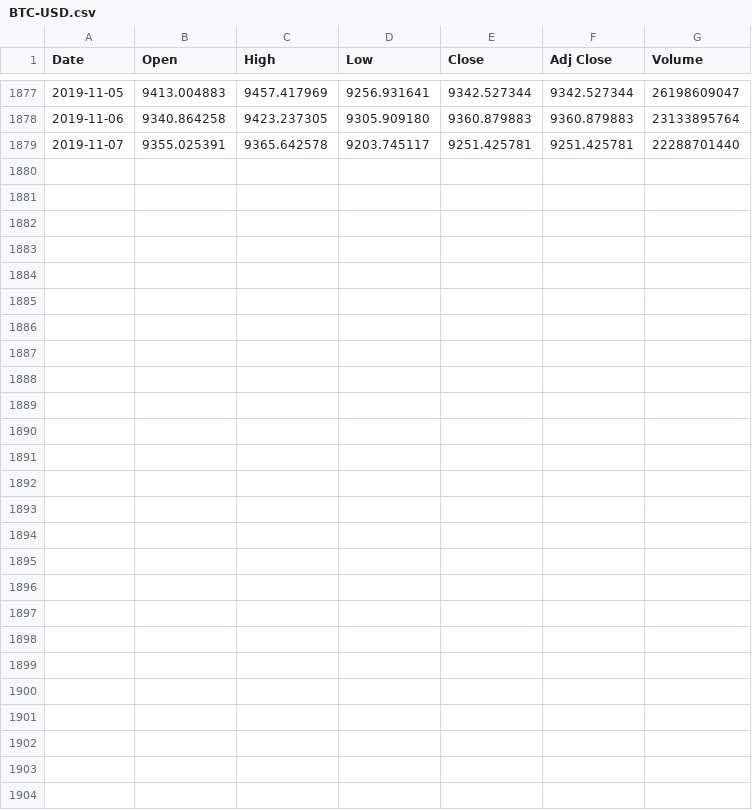
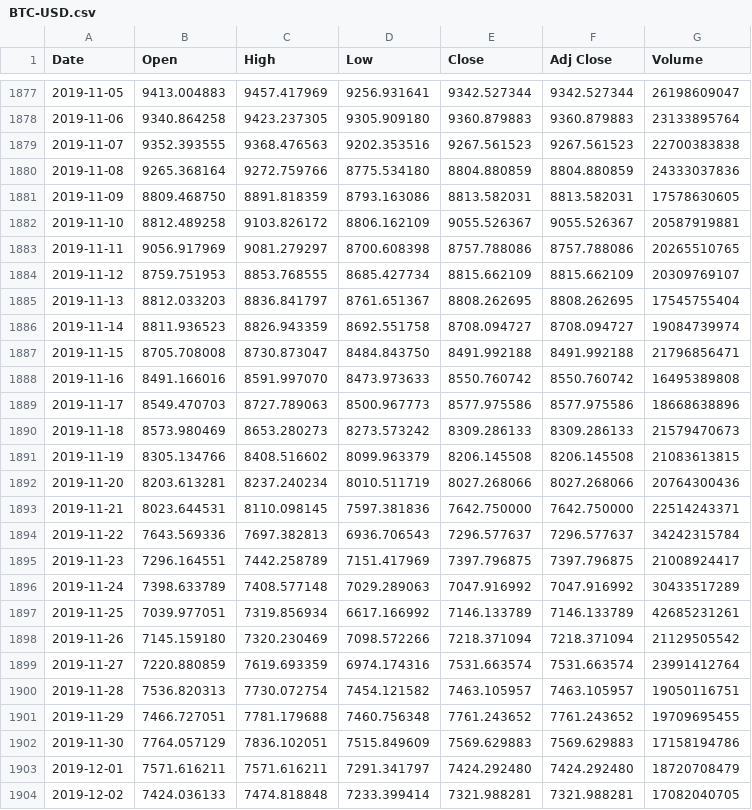
Before and after one commit to marcosan93/Price-Forecaster, a CSV file: BTC-USD.csv, drawn as a sheet; only a part is shown, gaps mark what is left out.

```diff
--- a/BTC-USD.csv
+++ b/BTC-USD.csv
@@ -1878,2 +1878,27 @@ Date,Open,High,Low,Close,Adj Close,Volume
 2019-11-06,9340.864258,9423.237305,9305.909180,9360.879883,9360.879883,23133895764
-2019-11-07,9355.025391,9365.642578,9203.745117,9251.425781,9251.425781,22288701440
+2019-11-07,9352.393555,9368.476563,9202.353516,9267.561523,9267.561523,22700383838
+2019-11-08,9265.368164,9272.759766,8775.534180,8804.880859,8804.880859,24333037836
+2019-11-09,8809.468750,8891.818359,8793.163086,8813.582031,8813.582031,17578630605
+2019-11-10,8812.489258,9103.826172,8806.162109,9055.526367,9055.526367,20587919881
+2019-11-11,9056.917969,9081.279297,8700.608398,8757.788086,8757.788086,20265510765
+2019-11-12,8759.751953,8853.768555,8685.427734,8815.662109,8815.662109,20309769107
+2019-11-13,8812.033203,8836.841797,8761.651367,8808.262695,8808.262695,17545755404
+2019-11-14,8811.936523,8826.943359,8692.551758,8708.094727,8708.094727,19084739974
+2019-11-15,8705.708008,8730.873047,8484.843750,8491.992188,8491.992188,21796856471
+2019-11-16,8491.166016,8591.997070,8473.973633,8550.760742,8550.760742,16495389808
+2019-11-17,8549.470703,8727.789063,8500.967773,8577.975586,8577.975586,18668638896
+2019-11-18,8573.980469,8653.280273,8273.573242,8309.286133,8309.286133,21579470673
+2019-11-19,8305.134766,8408.516602,8099.963379,8206.145508,8206.145508,21083613815
+2019-11-20,8203.613281,8237.240234,8010.511719,8027.268066,8027.268066,20764300436
+2019-11-21,8023.644531,8110.098145,7597.381836,7642.750000,7642.750000,22514243371
+2019-11-22,7643.569336,7697.382813,6936.706543,7296.577637,7296.577637,34242315784
+2019-11-23,7296.164551,7442.258789,7151.417969,7397.796875,7397.796875,21008924417
+2019-11-24,7398.633789,7408.577148,7029.289063,7047.916992,7047.916992,30433517289
+2019-11-25,7039.977051,7319.856934,6617.166992,7146.133789,7146.133789,42685231261
+2019-11-26,7145.159180,7320.230469,7098.572266,7218.371094,7218.371094,21129505542
+2019-11-27,7220.880859,7619.693359,6974.174316,7531.663574,7531.663574,23991412764
+2019-11-28,7536.820313,7730.072754,7454.121582,7463.105957,7463.105957,19050116751
+2019-11-29,7466.727051,7781.179688,7460.756348,7761.243652,7761.243652,19709695455
+2019-11-30,7764.057129,7836.102051,7515.849609,7569.629883,7569.629883,17158194786
+2019-12-01,7571.616211,7571.616211,7291.341797,7424.292480,7424.292480,18720708479
+2019-12-02,7424.036133,7474.818848,7233.399414,7321.988281,7321.988281,17082040705
```
Also changed, not shown: 3 other files.
